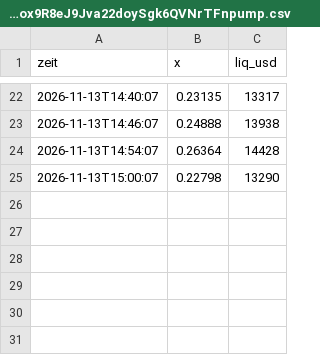
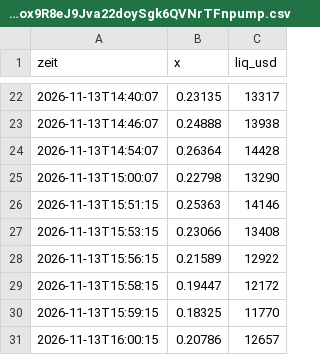
Before and after one commit to Mathu67/coin-scanner, a CSV file: data/verlauf/6p4ZRmb36ggUCox9R8eJ9Jva22doySgk6QVNrTFnpump.csv, drawn as a sheet; only a part is shown, gaps mark what is left out.

```diff
--- a/data/verlauf/6p4ZRmb36ggUCox9R8eJ9Jva22doySgk6QVNrTFnpump.csv
+++ b/data/verlauf/6p4ZRmb36ggUCox9R8eJ9Jva22doySgk6QVNrTFnpump.csv
@@ -25 +25,7 @@ zeit,x,liq_usd
 2026-11-13T15:00:07,0.22798,13290
+2026-11-13T15:51:15,0.25363,14146
+2026-11-13T15:53:15,0.23066,13408
+2026-11-13T15:56:15,0.21589,12922
+2026-11-13T15:58:15,0.19447,12172
+2026-11-13T15:59:15,0.18325,11770
+2026-11-13T16:00:15,0.20786,12657
```
Also changed, not shown: data/verlauf/2T56GBrvcyeWWyhUAzsTFW4AcFag1nr7xyzrtZn7pump.csv, data/verlauf/7yLCJpWQvE2bnX3JZGbmmKrCkCSrSGbqTmgA8tMdpump.csv, 54 other files.
